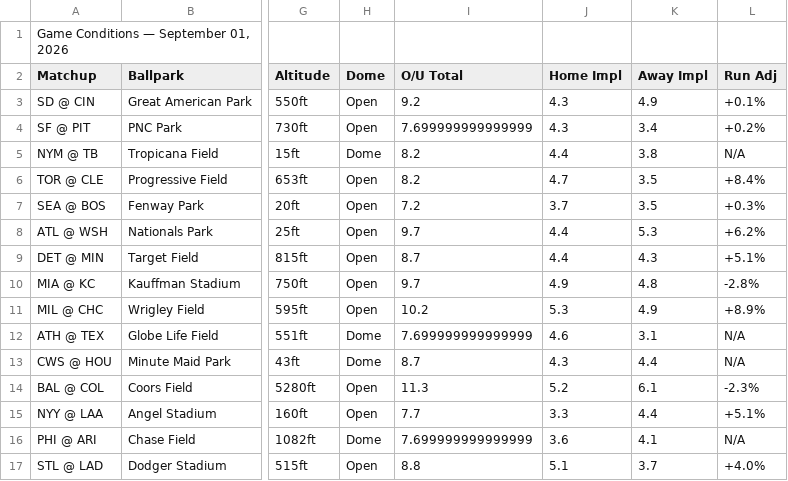
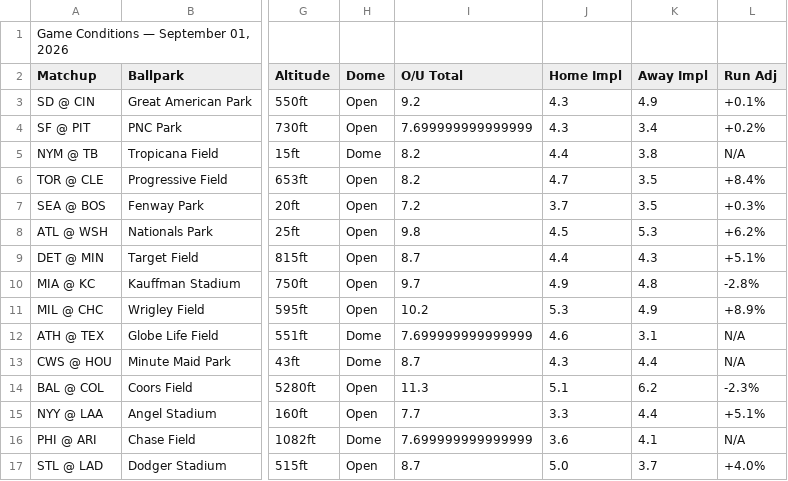
Before and after one commit to nocompharrison/MLB-HR-Model, a CSV file: outputs/current_conditions.csv, drawn as a sheet; only a part is shown, gaps mark what is left out; the diff names each change by its address in the sheet, - before the commit and + after, or states it on an @@ line.

Commit message:
Auto-update outputs/current_conditions.csv — 2026-09-01 19:43

```diff
--- a/outputs/current_conditions.csv
+++ b/outputs/current_conditions.csv
-I8 (O/U Total): 9.7
+I8 (O/U Total): 9.8
-J8 (Home Impl): 4.4
+J8 (Home Impl): 4.5
-J14 (Home Impl): 5.2
+J14 (Home Impl): 5.1
-K14 (Away Impl): 6.1
+K14 (Away Impl): 6.2
-I17 (O/U Total): 8.8
+I17 (O/U Total): 8.7
-J17 (Home Impl): 5.1
+J17 (Home Impl): 5.0
```
